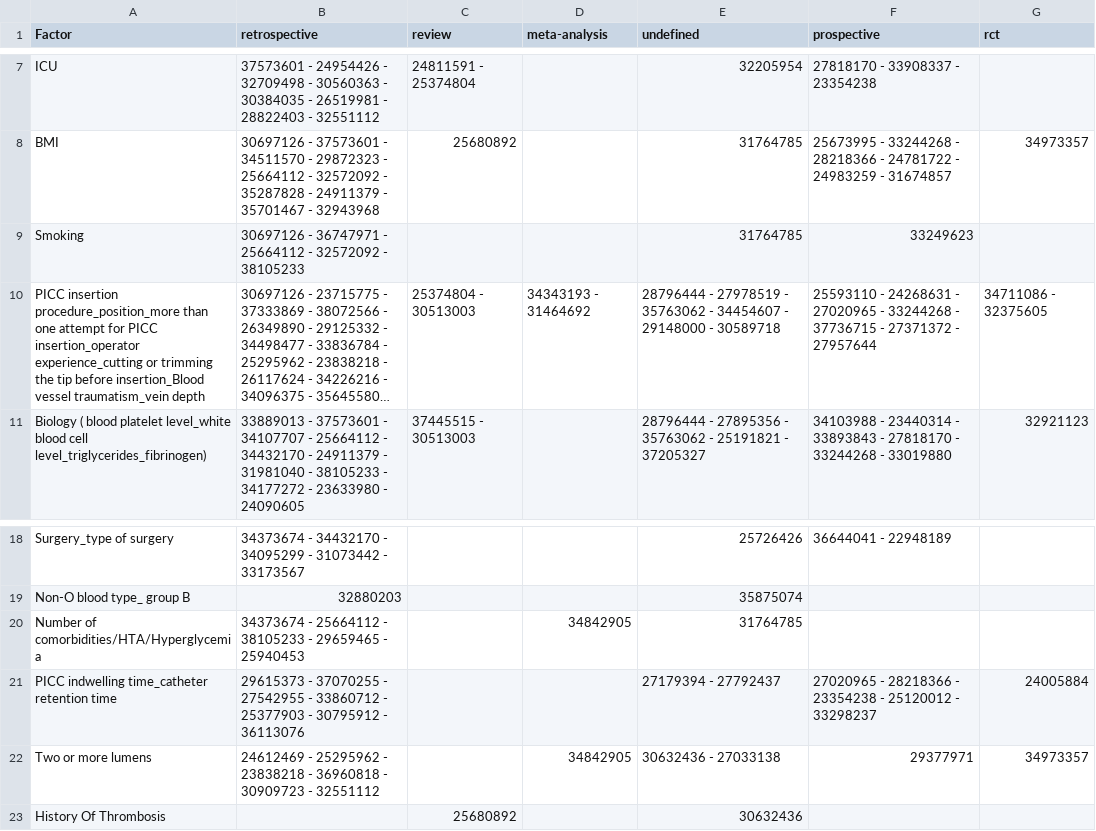
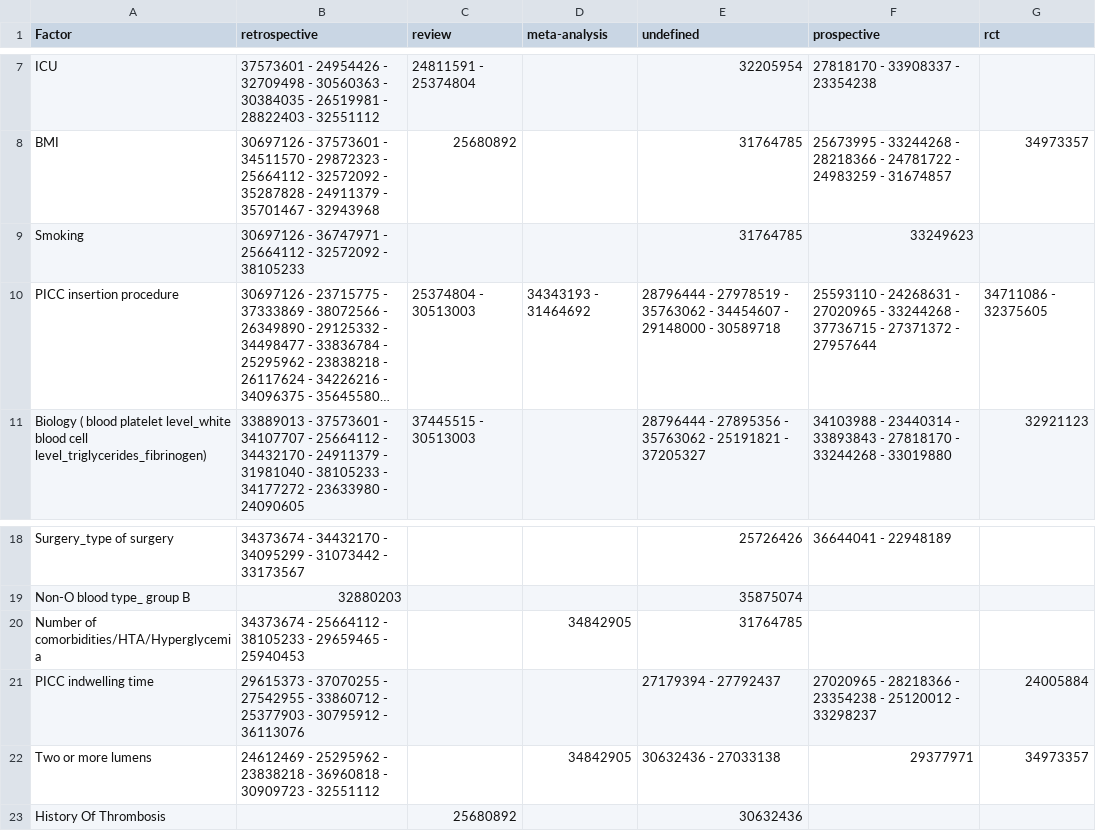
Before and after one commit to Nurtal/PICC, a CSV file: tables/thrombose_table.csv, drawn as a sheet; only a part is shown, gaps mark what is left out; long unchanged cells end in …; the diff names each change by its address in the sheet, - before the commit and + after, or states it on an @@ line.

```diff
--- a/tables/thrombose_table.csv
+++ b/tables/thrombose_table.csv
-A10 (Factor): PICC insertion procedure_position_more than one attempt for PICC insertion_operator experience_cutting or trimming the tip before insertion_Blood vessel traumatism_vein depth
+A10 (Factor): PICC insertion procedure
-A21 (Factor): PICC indwelling time_catheter retention time
+A21 (Factor): PICC indwelling time
```
Also changed, not shown: data/check_table3_fdr.csv, data/thrombo_check.csv, 9 other files.
